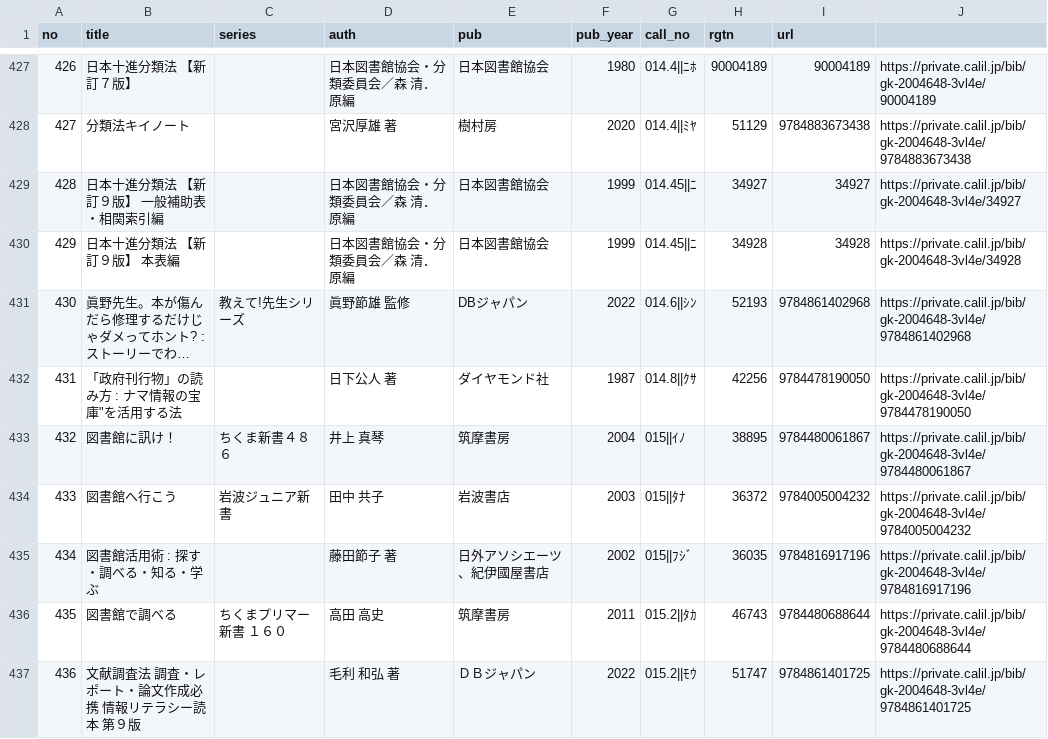
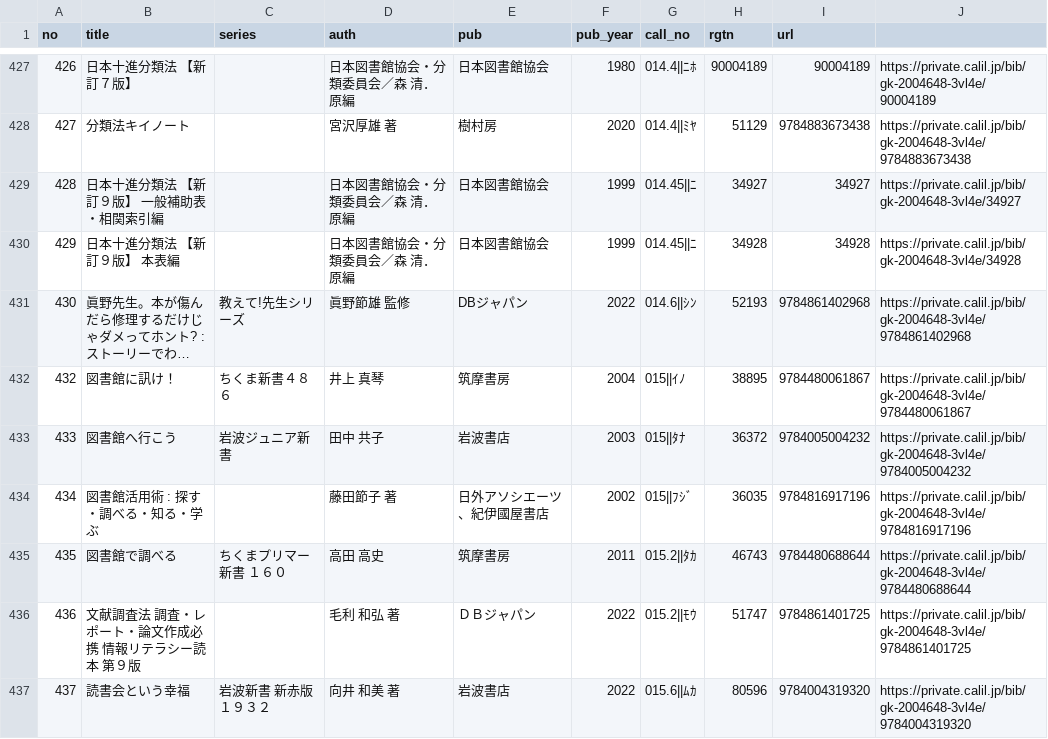
Before and after one commit to Matsunotakanori/listjs-tsv, a TSV file: current_dump.tsv, drawn as a sheet; only a part is shown, gaps mark what is left out; the shorter side is filled out with more unchanged rows; long unchanged cells end in …; the diff names each change by its address in the sheet, - before the commit and + after, or states it on an @@ line.

Commit message:
Update current_dump.tsv

```diff
--- a/current_dump.tsv
+++ b/current_dump.tsv
-row 432: 431 | 「政府刊行物」の読み方 : ナマ情報の宝庫"を活用する法 |  | 日下公人 著 | ダイヤモンド社 | 1987 | 014.8||ｸｻ | 42256 | 9784478190050 | https://private.calil.jp/bib/gk-2004648-3vl4e/9784478190050
```
